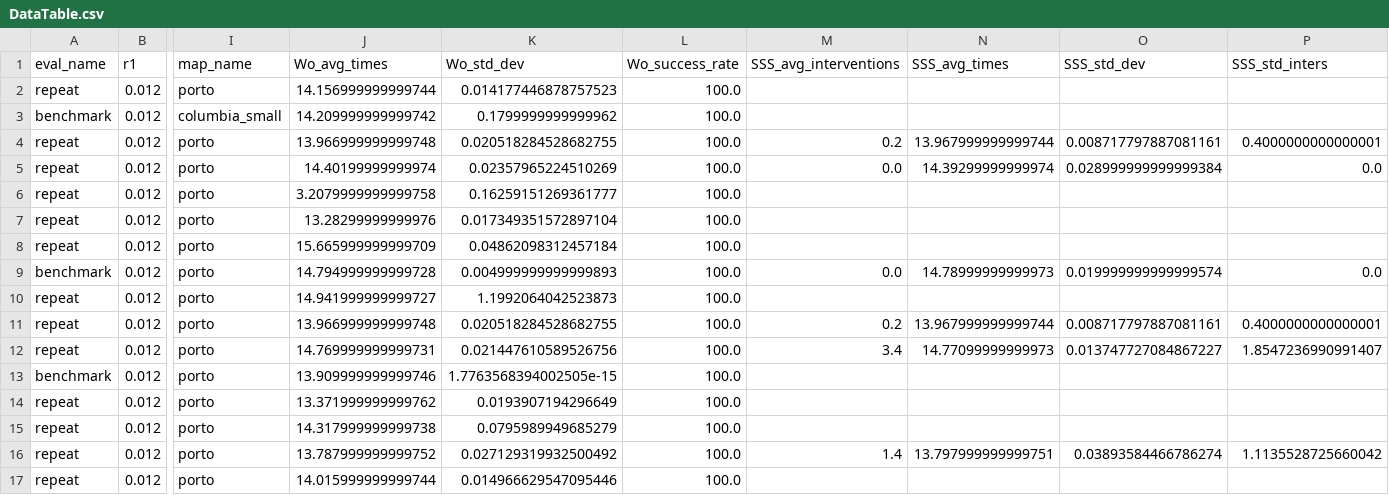
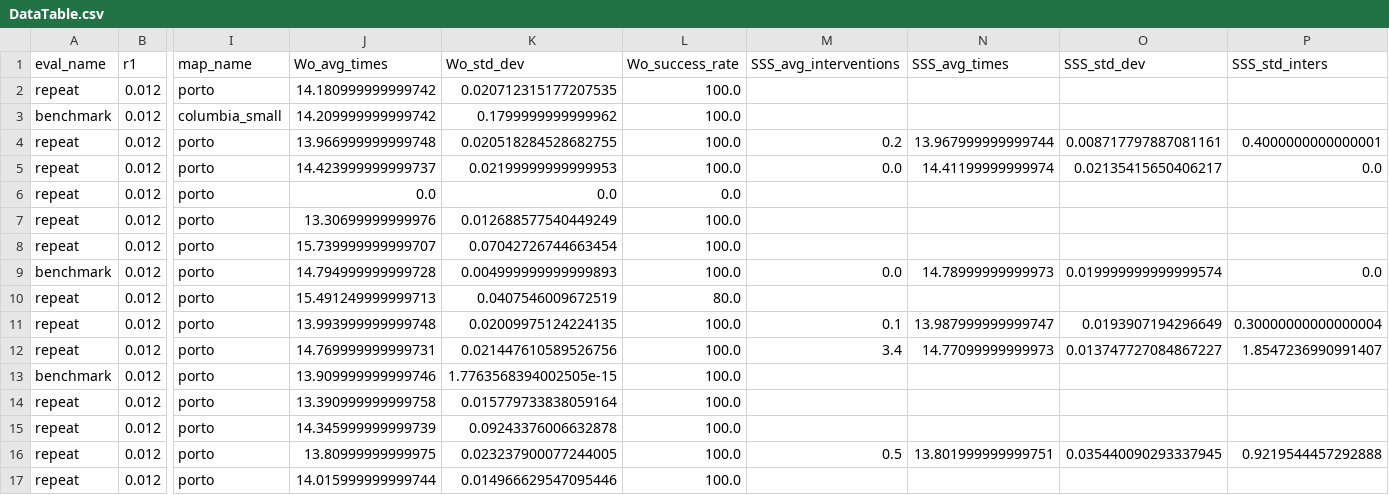
Before and after one commit to BDEvan5/SuperSafety, a CSV file: DataAnalysis/DataTable.csv, drawn as a sheet; only a part is shown, gaps mark what is left out; the diff covers the shown part only; the diff names each change by its address in the sheet, - before the commit and + after, or states it on an @@ line.

```diff
--- a/DataAnalysis/DataTable.csv
+++ b/DataAnalysis/DataTable.csv
-J2 (Wo_avg_times): 14.156999999999744
+J2 (Wo_avg_times): 14.180999999999742
-K2 (Wo_std_dev): 0.014177446878757523
+K2 (Wo_std_dev): 0.020712315177207535
-J5 (Wo_avg_times): 14.40199999999974
+J5 (Wo_avg_times): 14.423999999999737
-K5 (Wo_std_dev): 0.02357965224510269
+K5 (Wo_std_dev): 0.02199999999999953
-N5 (SSS_avg_times): 14.39299999999974
+N5 (SSS_avg_times): 14.41199999999974
-O5 (SSS_std_dev): 0.028999999999999384
+O5 (SSS_std_dev): 0.02135415650406217
-J6 (Wo_avg_times): 3.2079999999999758
+J6 (Wo_avg_times): 0.0
-K6 (Wo_std_dev): 0.16259151269361777
+K6 (Wo_std_dev): 0.0
-L6 (Wo_success_rate): 100.0
+L6 (Wo_success_rate): 0.0
-J7 (Wo_avg_times): 13.28299999999976
+J7 (Wo_avg_times): 13.30699999999976
-K7 (Wo_std_dev): 0.017349351572897104
+K7 (Wo_std_dev): 0.012688577540449249
-J8 (Wo_avg_times): 15.665999999999709
+J8 (Wo_avg_times): 15.739999999999707
-K8 (Wo_std_dev): 0.04862098312457184
+K8 (Wo_std_dev): 0.07042726744663454
-J10 (Wo_avg_times): 14.941999999999727
+J10 (Wo_avg_times): 15.491249999999713
-K10 (Wo_std_dev): 1.1992064042523873
+K10 (Wo_std_dev): 0.0407546009672519
-L10 (Wo_success_rate): 100.0
+L10 (Wo_success_rate): 80.0
-J11 (Wo_avg_times): 13.966999999999748
+J11 (Wo_avg_times): 13.993999999999748
-K11 (Wo_std_dev): 0.020518284528682755
+K11 (Wo_std_dev): 0.02009975124224135
-M11 (SSS_avg_interventions): 0.2
+M11 (SSS_avg_interventions): 0.1
-N11 (SSS_avg_times): 13.967999999999744
+N11 (SSS_avg_times): 13.987999999999747
-O11 (SSS_std_dev): 0.008717797887081161
+O11 (SSS_std_dev): 0.0193907194296649
-P11 (SSS_std_inters): 0.4000000000000001
+P11 (SSS_std_inters): 0.30000000000000004
-J14 (Wo_avg_times): 13.371999999999762
+J14 (Wo_avg_times): 13.390999999999758
-K14 (Wo_std_dev): 0.0193907194296649
+K14 (Wo_std_dev): 0.015779733838059164
-J15 (Wo_avg_times): 14.317999999999738
+J15 (Wo_avg_times): 14.345999999999739
-K15 (Wo_std_dev): 0.0795989949685279
+K15 (Wo_std_dev): 0.09243376006632878
-J16 (Wo_avg_times): 13.787999999999752
+J16 (Wo_avg_times): 13.80999999999975
-K16 (Wo_std_dev): 0.027129319932500492
+K16 (Wo_std_dev): 0.023237900077244005
-M16 (SSS_avg_interventions): 1.4
+M16 (SSS_avg_interventions): 0.5
-N16 (SSS_avg_times): 13.797999999999751
+N16 (SSS_avg_times): 13.801999999999751
-O16 (SSS_std_dev): 0.03893584466786274
+O16 (SSS_std_dev): 0.035440090293337945
-P16 (SSS_std_inters): 1.1135528725660042
+P16 (SSS_std_inters): 0.9219544457292888
```
Also changed, not shown: 96 edited cells elsewhere in this file, 4 other files.
